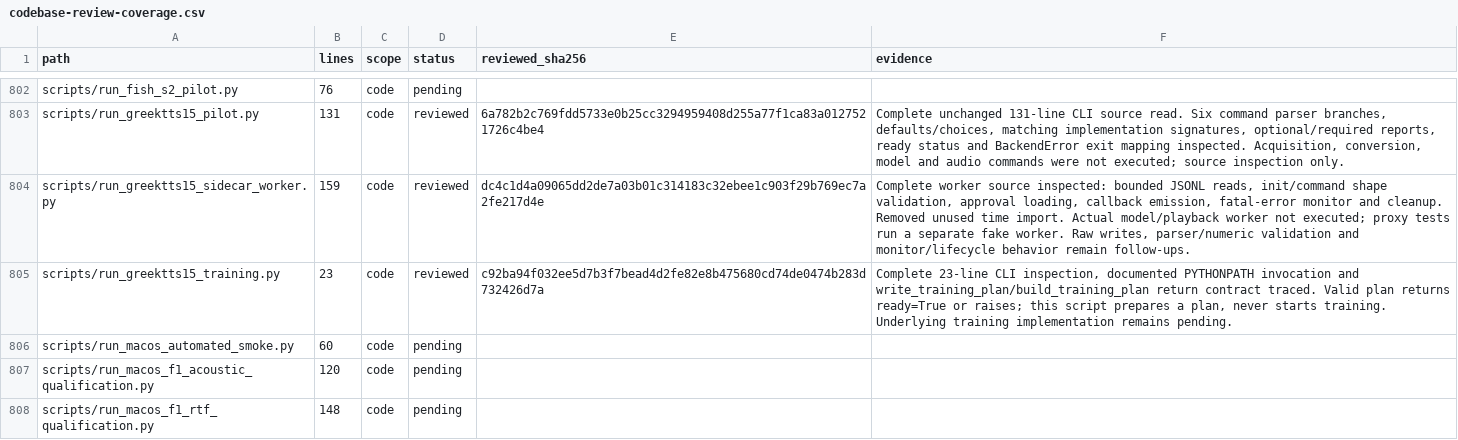
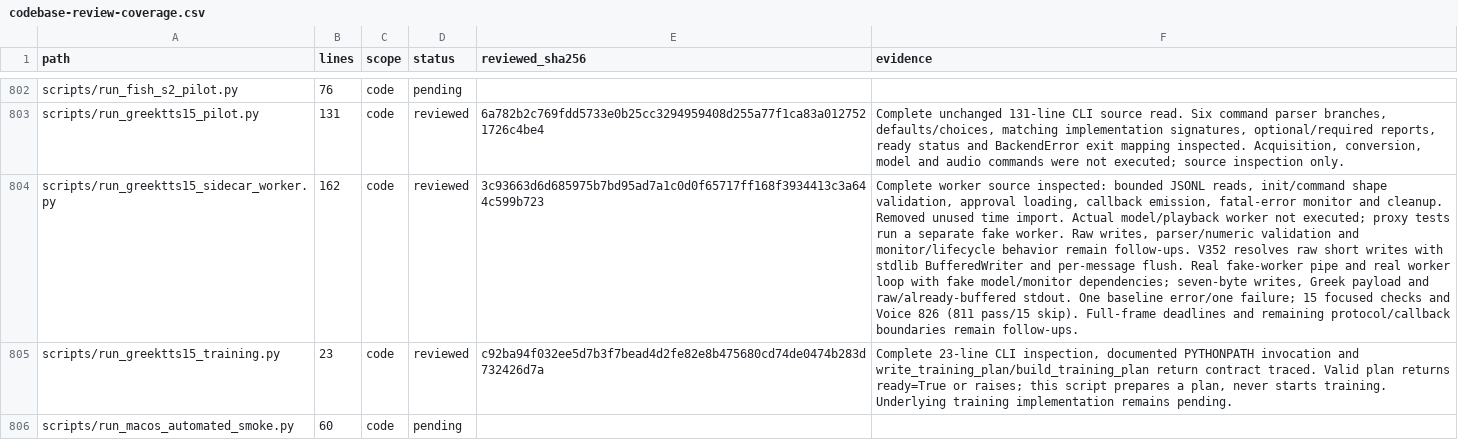
Before and after one commit to anaschatz/Cyrus, a CSV file: docs/codebase-review-coverage.csv, drawn as a sheet; only a part is shown, gaps mark what is left out; the shorter side is filled out with more unchanged rows; the diff covers the shown part only; the diff names each change by its address in the sheet, - before the commit and + after, or states it on an @@ line.

Commit message:
fix: complete GreekTTS sidecar pipe writes

```diff
--- a/docs/codebase-review-coverage.csv
+++ b/docs/codebase-review-coverage.csv
-B804 (lines): 159
+B804 (lines): 162
-E804 (reviewed_sha256): dc4c1d4a09065dd2de7a03b01c314183c32ebee1c903f29b769ec7a2fe217d4e
+E804 (reviewed_sha256): 3c93663d6d685975b7bd95ad7a1c0d0f65717ff168f3934413c3a644c599b723
-F804 (evidence): …remain follow-ups.
+F804 (evidence): …remain follow-ups. V352 resolves raw short writes with stdlib BufferedWriter and per-message flush. Real fake-worker pipe and real worker loop with fake model/monitor dependencies; seven-byte writes, Greek payload and raw/already-buffered stdout. One baseline error/one failure; 15 focused checks and Voice 826 (811 pass/15 skip). Full-frame deadlines and remaining protocol/callback boundaries remain follow-ups.
```
Also changed, not shown: 6 edited cells elsewhere in this file, 4 other files.
